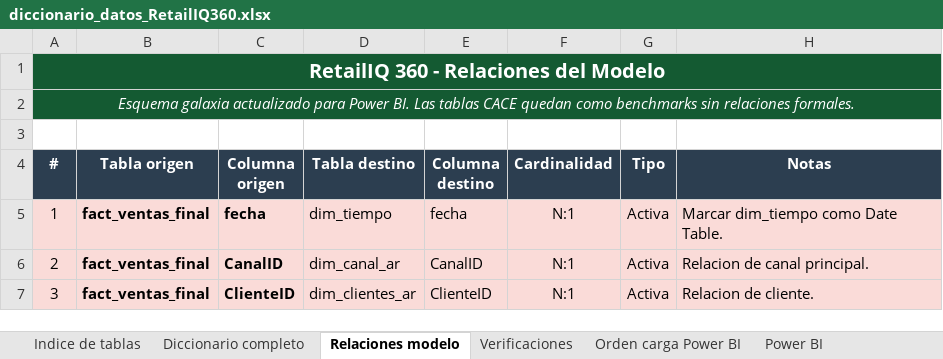
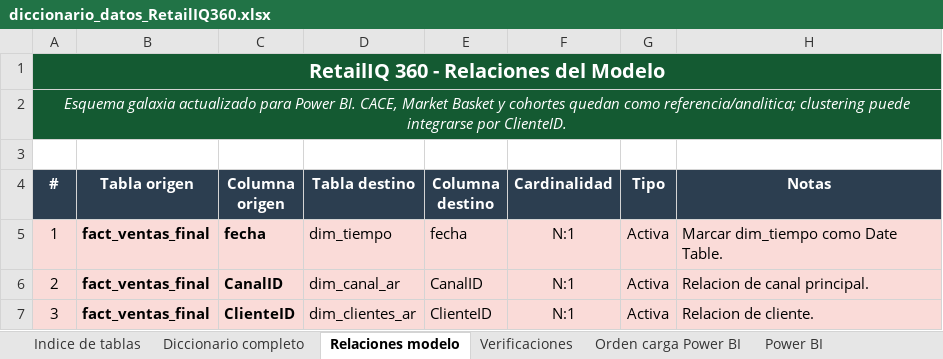
Before and after one commit to carmenifts24/Plataforma-de-Inteligencia-Comercial-Omnicanal, an Excel workbook: extras/diccionario_datos_RetailIQ360.xlsx, sheet Relaciones modelo, drawn as a sheet; only a part is shown; values as stored, in another font and other column widths than the file's, no borders; the diff names each change by its address in the sheet, - before the commit and + after, or states it on an @@ line.

Commit message:
Cierre final del proyecto: actualización general, README y requirements y  dashboard de Power BI actualizado

```diff
--- a/extras/diccionario_datos_RetailIQ360.xlsx (sheet Relaciones modelo)
+++ b/extras/diccionario_datos_RetailIQ360.xlsx (sheet Relaciones modelo)
-A2 (#): …Power BI. Las tablas CACE quedan como benchmarks sin relaciones formales.
+A2 (#): …Power BI. CACE, Market Basket y cohortes quedan como referencia/analitica; clustering puede integrarse por ClienteID.
```
Also changed, not shown: sheet Diccionario completo, sheet Indice de tablas, sheet Orden carga Power BI, sheet Verificaciones, sheet Power BI, extras/VAN_RetailIQ360.xlsx, 49 other files.
